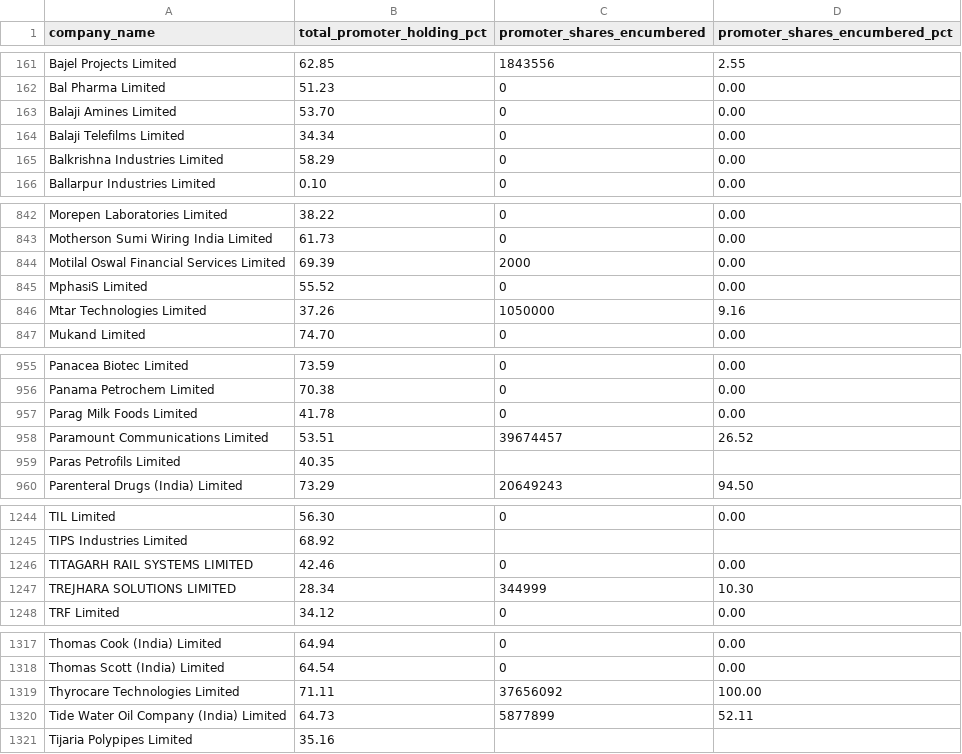
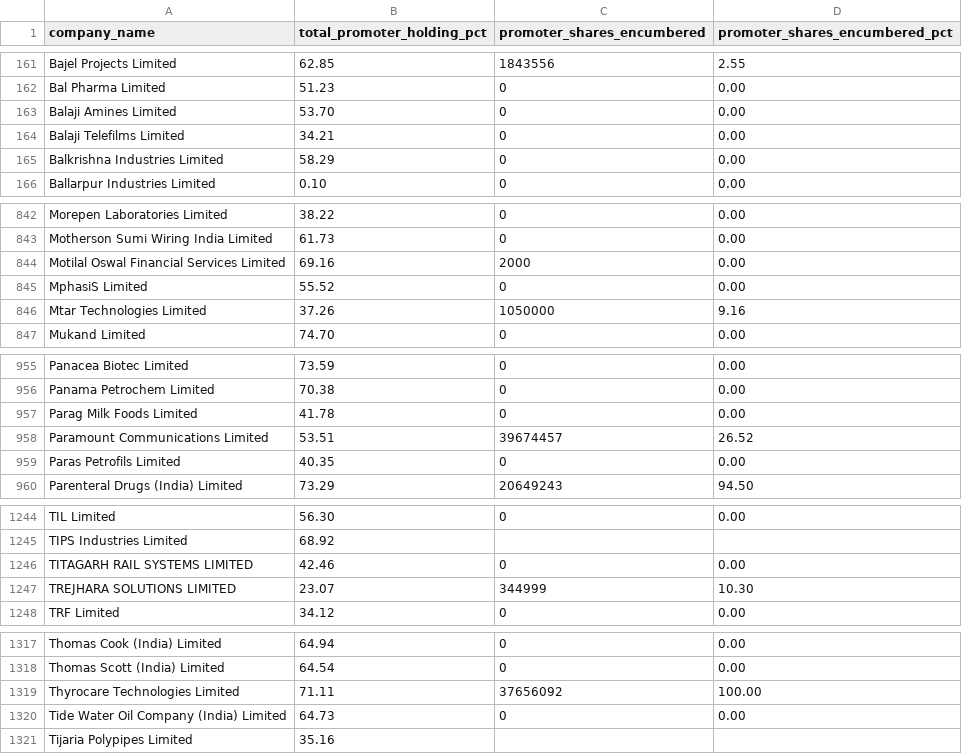
Before and after one commit to nikunjbaheti/NSE-Insider-Trading, a CSV file: pledge.csv, drawn as a sheet; only a part is shown, gaps mark what is left out; the diff covers the shown part only.

```diff
--- a/pledge.csv
+++ b/pledge.csv
@@ -163,3 +163,3 @@ Bal Pharma Limited,    51.23,0,     0.00
 Balaji Amines Limited,    53.70,0,     0.00
-Balaji Telefilms Limited,    34.34,0,     0.00
+Balaji Telefilms Limited,    34.21,0,     0.00
 Balkrishna Industries Limited,    58.29,0,     0.00
@@ -843,3 +843,3 @@ Morepen Laboratories Limited,    38.22,0,     0.00
 Motherson Sumi Wiring India Limited,    61.73,0,     0.00
-Motilal Oswal Financial Services Limited,    69.39,2000,     0.00
+Motilal Oswal Financial Services Limited,    69.16,2000,     0.00
 MphasiS Limited,    55.52,0,     0.00
@@ -958,3 +958,3 @@ Parag Milk Foods Limited,    41.78,0,     0.00
 Paramount Communications Limited,    53.51,39674457,    26.52
-Paras Petrofils Limited,    40.35,,
+Paras Petrofils Limited,    40.35,0,     0.00
 Parenteral Drugs (India) Limited,    73.29,20649243,    94.50
@@ -1246,3 +1246,3 @@ TIPS Industries Limited,    68.92,,
 TITAGARH RAIL SYSTEMS LIMITED,    42.46,0,     0.00
-TREJHARA SOLUTIONS LIMITED,    28.34,344999,    10.30
+TREJHARA SOLUTIONS LIMITED,    23.07,344999,    10.30
 TRF Limited,    34.12,0,     0.00
@@ -1319,3 +1319,3 @@ Thomas Scott (India) Limited,    64.54,0,     0.00
 Thyrocare Technologies Limited,    71.11,37656092,   100.00
-Tide Water Oil Company (India) Limited,    64.73,5877899,    52.11
+Tide Water Oil Company (India) Limited,    64.73,0,     0.00
 Tijaria Polypipes Limited,    35.16,,
```
Also changed, not shown: 12 edited cells elsewhere in this file.
